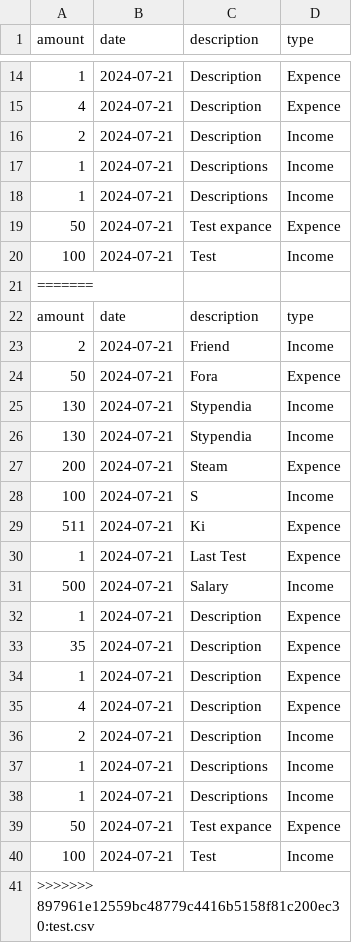
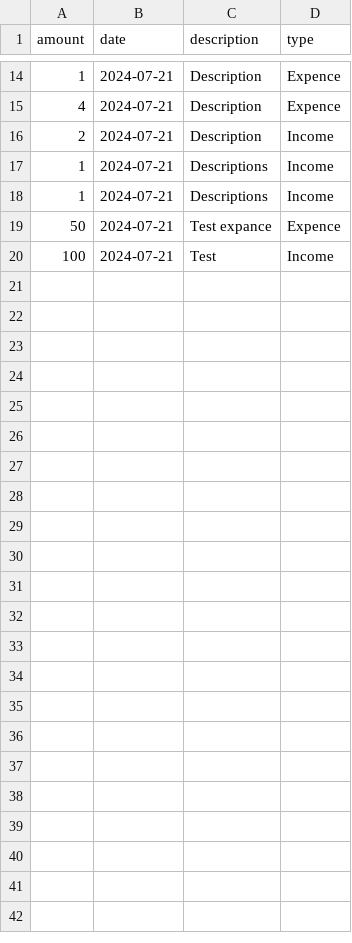
Before and after one commit to BogdanSharaiev/Financial-Tracker, a CSV file: test.csv, drawn as a sheet; only a part is shown, gaps mark what is left out.

Commit message:
Update test.csv

```diff
--- a/test.csv
+++ b/test.csv
@@ -20,22 +20 @@ amount,date,description,type,
 100,2024-07-21,Test,Income,
-=======
-amount,date,description,type,
-2,2024-07-21,Friend,Income,
-50,2024-07-21,Fora,Expence,
-130,2024-07-21,Stypendia,Income,
-130,2024-07-21,Stypendia,Income,
-200,2024-07-21,Steam,Expence,
-100,2024-07-21,S,Income,
-511,2024-07-21,Ki,Expence,
-1,2024-07-21,Last Test,Expence,
-500,2024-07-21,Salary,Income,
-1,2024-07-21,Description,Expence,
-35,2024-07-21,Description,Expence,
-1,2024-07-21,Description,Expence,
-4,2024-07-21,Description,Expence,
-2,2024-07-21,Description,Income,
-1,2024-07-21,Descriptions,Income,
-1,2024-07-21,Descriptions,Income,
-50,2024-07-21,Test expance,Expence,
-100,2024-07-21,Test,Income,
->>>>>>> 897961e12559bc48779c4416b5158f81c200ec30:test.csv
```
